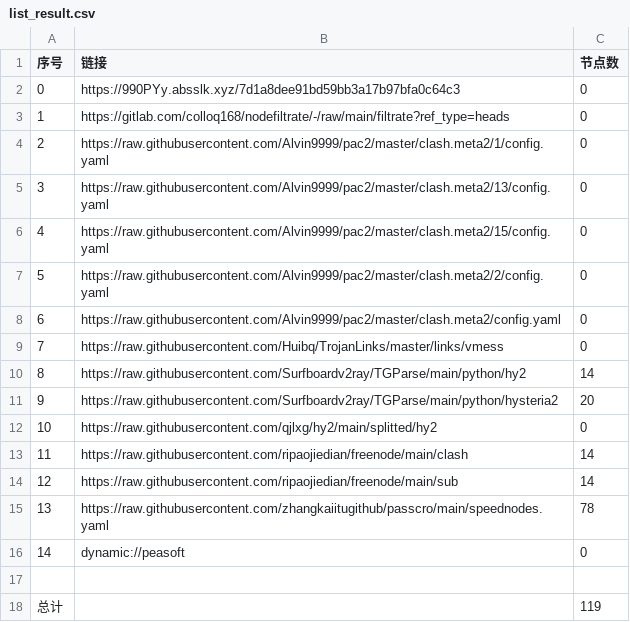
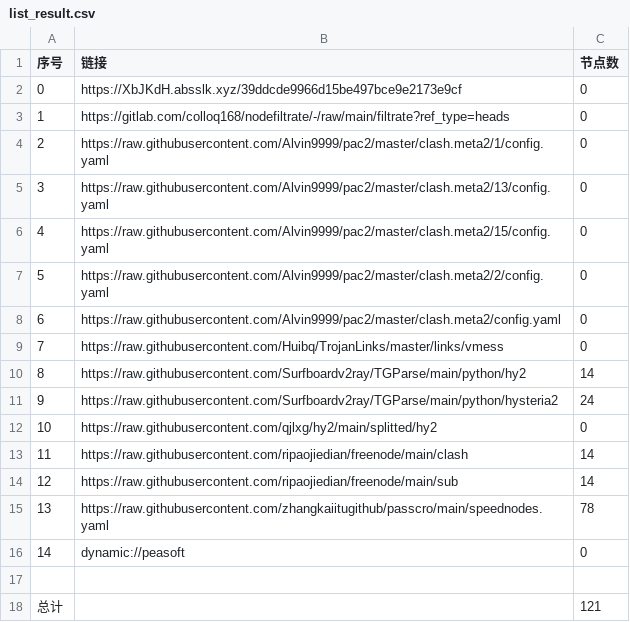
Before and after one commit to hnonly/AutoMergePublicNodes, a CSV file: list_result.csv, drawn as a sheet.

```diff
--- a/list_result.csv
+++ b/list_result.csv
@@ -1,3 +1,3 @@
 序号,链接,节点数
-0,https://990PYy.absslk.xyz/7d1a8dee91bd59bb3a17b97bfa0c64c3,0
+0,https://XbJKdH.absslk.xyz/39ddcde9966d15be497bce9e2173e9cf,0
 1,https://gitlab.com/colloq168/nodefiltrate/-/raw/main/filtrate?ref_type=heads,0
@@ -10,3 +10,3 @@
 8,https://raw.githubusercontent.com/Surfboardv2ray/TGParse/main/python/hy2,14
-9,https://raw.githubusercontent.com/Surfboardv2ray/TGParse/main/python/hysteria2,20
+9,https://raw.githubusercontent.com/Surfboardv2ray/TGParse/main/python/hysteria2,24
 10,https://raw.githubusercontent.com/qjlxg/hy2/main/splitted/hy2,0
@@ -17,2 +17,2 @@
 
-总计,,119
+总计,,121
```
Also changed, not shown: 7 other files.
